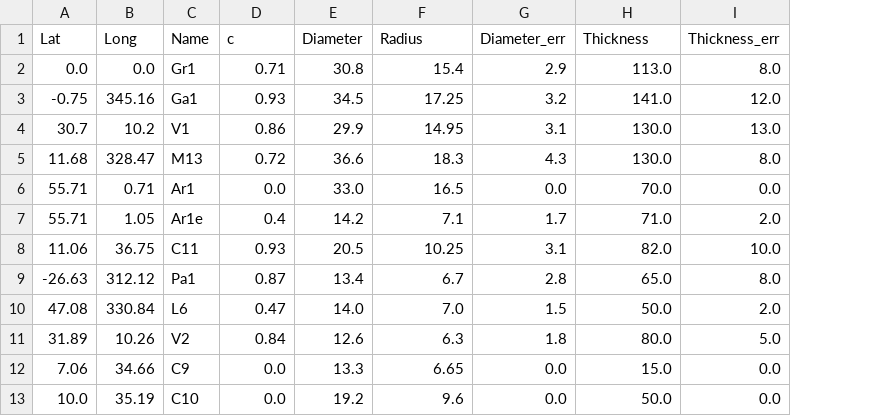
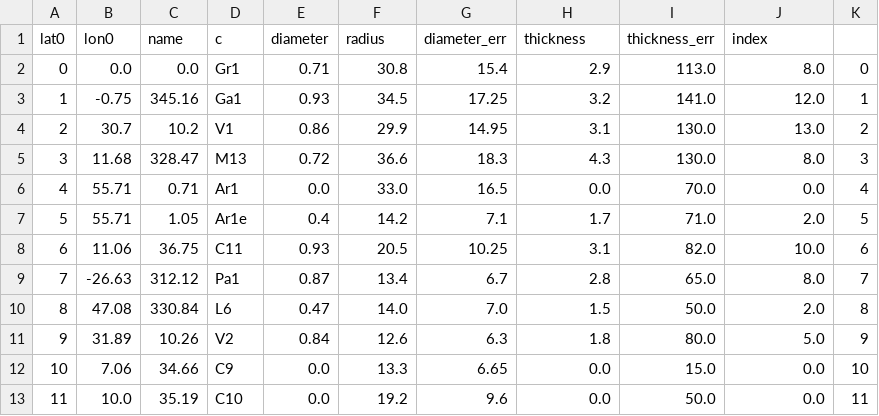
Before and after one commit to cthorey/pdsimage, a CSV file: pdsimage/Table/Data_Dome.csv, drawn as a sheet; removed rows and columns are numbered as before the commit, all else as after; the diff names each change by its address in the sheet, - before the commit and + after, or states it on an @@ line.

```diff
--- a/pdsimage/Table/Data_Dome.csv
+++ b/pdsimage/Table/Data_Dome.csv
+column A, rows 2-13: 0 | 1 | 2 | 3 | 4 | 5 | 6 | 7 | 8 | 9 | 10 | 11
+column K, rows 2-13: 0 | 1 | 2 | 3 | 4 | 5 | 6 | 7 | 8 | 9 | 10 | 11
-row 1: Lat | Long | Name | c | Diameter | Radius | Diameter_err | Thickness | Thickness_err
+row 1: lat0 | lon0 | name | c | diameter | radius | diameter_err | thickness | thickness_err | index
```
Also changed, not shown: 22 other files.
